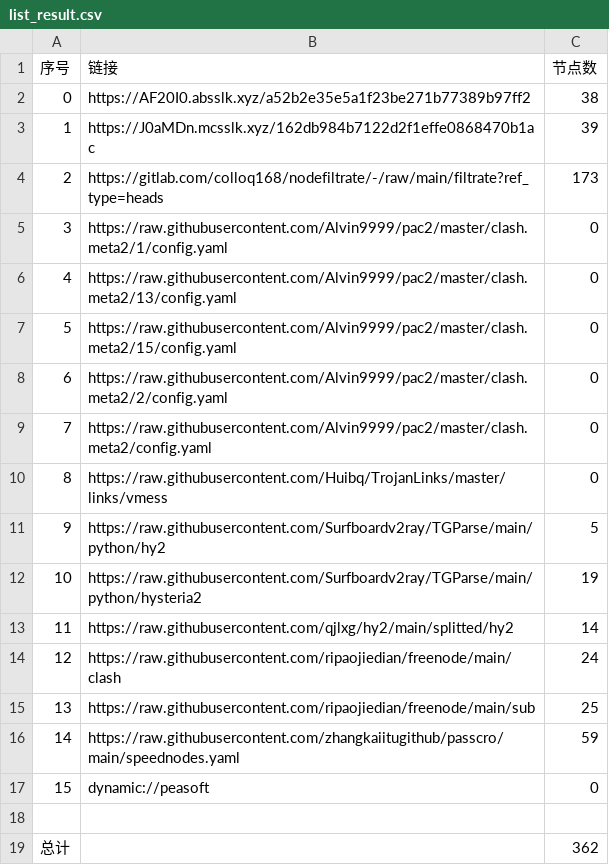
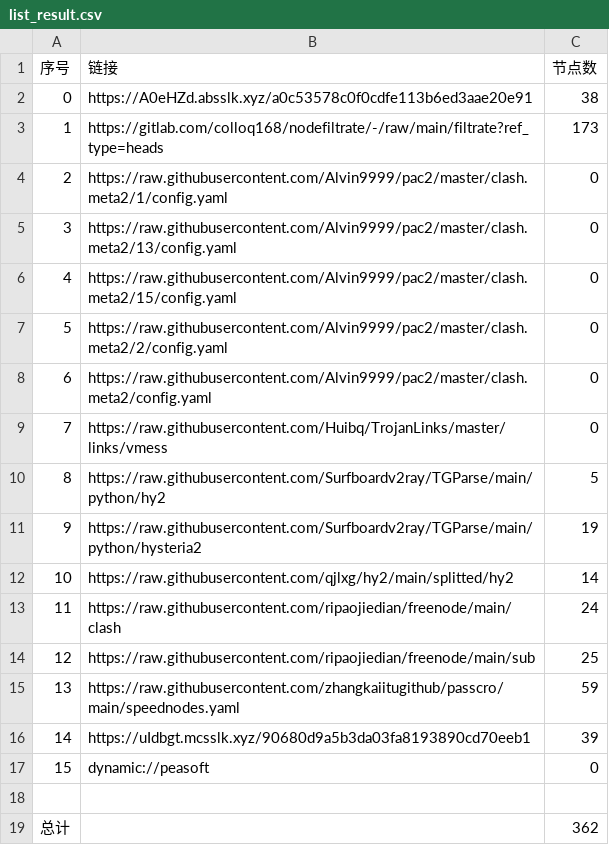
Before and after one commit to akflytiger/AutoMergePublicNodes, a CSV file: list_result.csv, drawn as a sheet; removed rows and columns are numbered as before the commit, all else as after; the diff names each change by its address in the sheet, - before the commit and + after, or states it on an @@ line.

```diff
--- a/list_result.csv
+++ b/list_result.csv
-B2 (链接): https://AF20I0.absslk.xyz/a52b2e35e5a1f23be271b77389b97ff2
+B2 (链接): https://A0eHZd.absslk.xyz/a0c53578c0f0cdfe113b6ed3aae20e91
-row 3: 1 | https://J0aMDn.mcsslk.xyz/162db984b7122d2f1effe0868470b1ac | 39
@@ column A (序号) renumbered between rows 3 and 15 @@
+row 16: 14 | https://uIdbgt.mcsslk.xyz/90680d9a5b3da03fa8193890cd70eeb1 | 39
```
Also changed, not shown: 31 other files.
